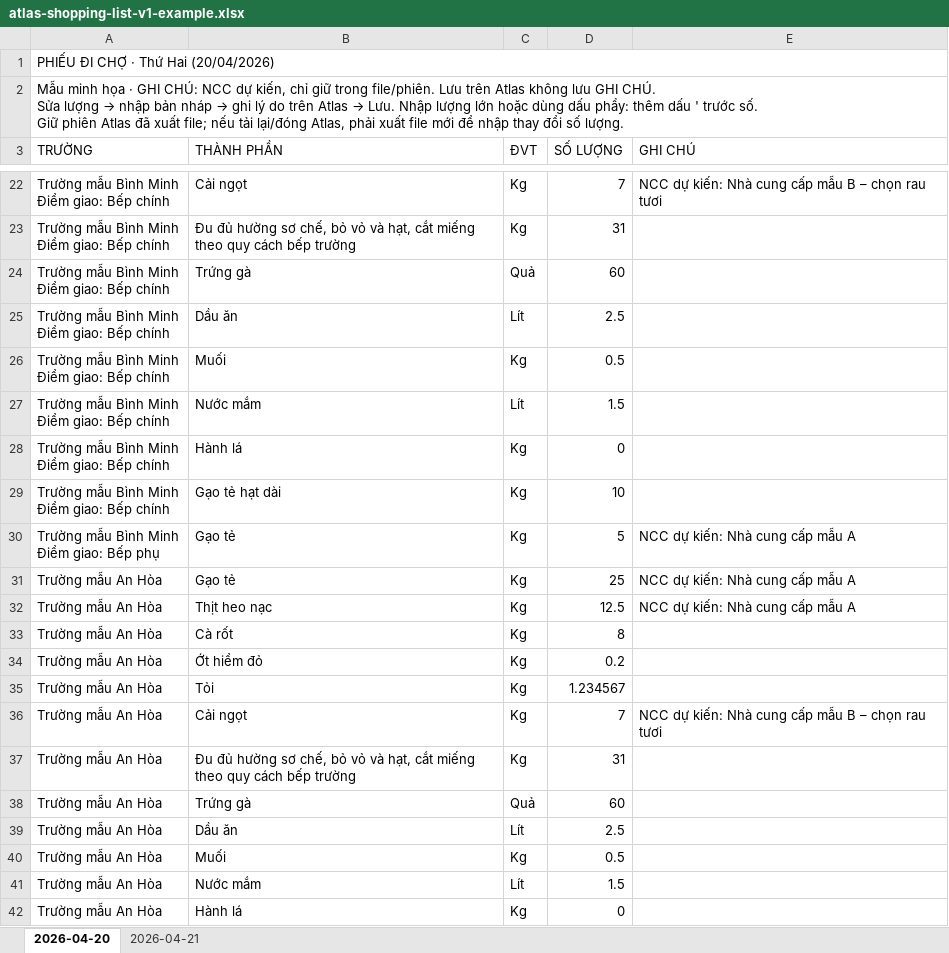
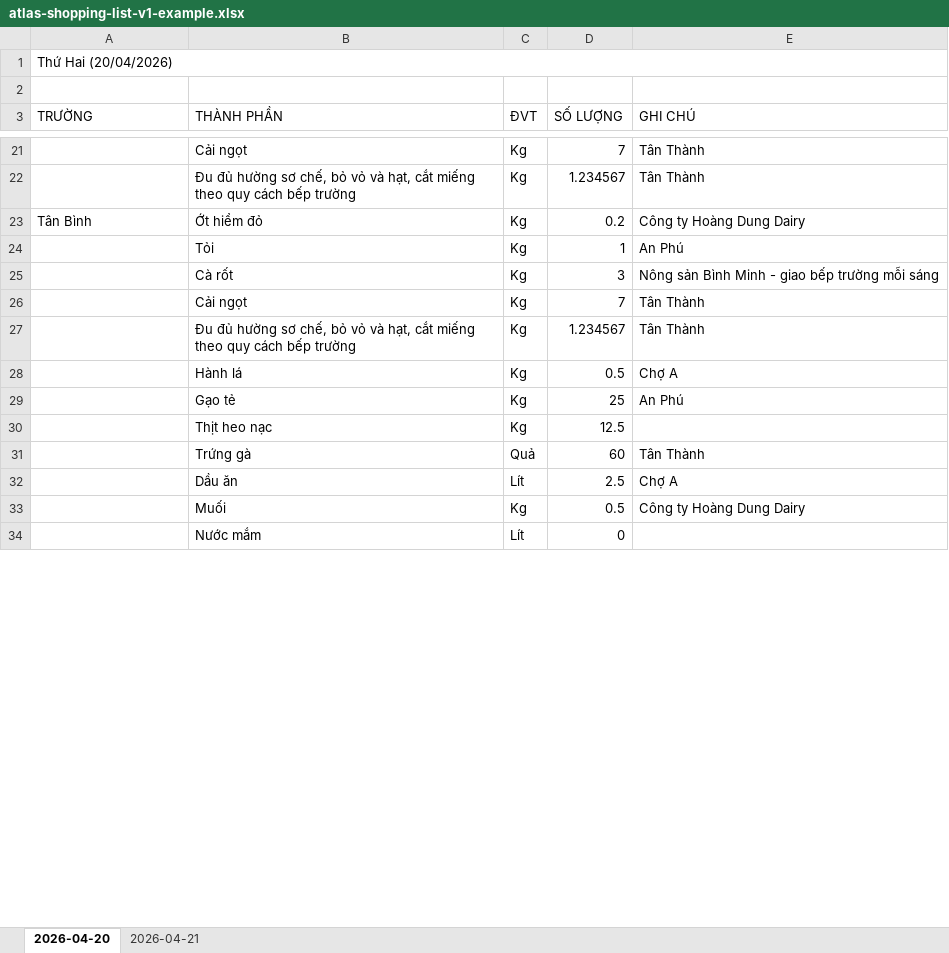
Before and after one commit to longpsu-bot/thuonghao-ops-erp, an Excel workbook: docs/xlsx/examples/atlas-shopping-list-v1-example.xlsx, sheet 2026-04-20, drawn as a sheet; only a part is shown, gaps mark what is left out; values as stored, in another font and other column widths than the file's, no cell formats; table styles not drawn; removed rows and columns are numbered as before the commit, all else as after; ↵ is a line break in a cell; the diff covers the shown part only; the diff names each change by its address in the sheet, - before the commit and + after, or states it on an @@ line.

Commit message:
docs(atlas): redesign Shopping List XLSX print contract

```diff
--- a/docs/xlsx/examples/atlas-shopping-list-v1-example.xlsx (sheet 2026-04-20)
+++ b/docs/xlsx/examples/atlas-shopping-list-v1-example.xlsx (sheet 2026-04-20)
-A1 (TRƯỜNG): PHIẾU ĐI CHỢ · Thứ Hai (20/04/2026)
+A1 (TRƯỜNG): Thứ Hai (20/04/2026)
@@ A2 (TRƯỜNG): Mẫu minh họa · GHI CHÚ: NCC dự kiến, chỉ giữ trong file/phiên. Lưu trên Atlas không lưu GHI CHÚ. ↵ Sửa lượng → nhập bản nháp → ghi lý do trên Atlas → Lưu. Nhập lượng lớn hoặc dùng dấu phẩy: thêm dấu ' trước số. ↵ Giữ phiên Atlas đã xuất file; nếu tải lại/đóng Atlas, phải xuất file mới để nhập thay đổi số lượng. → (empty) @@
-A2:E2 merged
-A21 (TRƯỜNG): Trường mẫu Bình Minh ↵ Điểm giao: Bếp chính
+A21 (TRƯỜNG): (empty)
-E21 (GHI CHÚ): NCC dự kiến: Nhà cung cấp mẫu B – chọn rau tươi
+E21 (GHI CHÚ): Tân Thành
-row 23: Trường mẫu Bình Minh ↵ Điểm giao: Bếp chính | Đu đủ hường sơ chế, bỏ vỏ và hạt, cắt miếng theo quy cách bếp trường | Kg | 31
-row 24: Trường mẫu Bình Minh ↵ Điểm giao: Bếp chính | Trứng gà | Quả | 60
-row 25: Trường mẫu Bình Minh ↵ Điểm giao: Bếp chính | Dầu ăn | Lít | 2.5
-row 26: Trường mẫu Bình Minh ↵ Điểm giao: Bếp chính | Muối | Kg | 0.5
-row 27: Trường mẫu Bình Minh ↵ Điểm giao: Bếp chính | Nước mắm | Lít | 1.5
-row 28: Trường mẫu Bình Minh ↵ Điểm giao: Bếp chính | Hành lá | Kg | 0
-row 29: Trường mẫu Bình Minh ↵ Điểm giao: Bếp chính | Gạo tẻ hạt dài | Kg | 10
-row 30: Trường mẫu Bình Minh ↵ Điểm giao: Bếp phụ | Gạo tẻ | Kg | 5 | NCC dự kiến: Nhà cung cấp mẫu A
-row 31: Trường mẫu An Hòa | Gạo tẻ | Kg | 25 | NCC dự kiến: Nhà cung cấp mẫu A
-row 32: Trường mẫu An Hòa | Thịt heo nạc | Kg | 12.5 | NCC dự kiến: Nhà cung cấp mẫu A
-row 33: Trường mẫu An Hòa | Cà rốt | Kg | 8
+row 22:  | Đu đủ hường sơ chế, bỏ vỏ và hạt, cắt miếng theo quy cách bếp trường | Kg | 1.234567 | Tân Thành
-A23 (TRƯỜNG): Trường mẫu An Hòa
+A23 (TRƯỜNG): Tân Bình
-E23 (GHI CHÚ): (empty)
+E23 (GHI CHÚ): Công ty Hoàng Dung Dairy
-row 35: Trường mẫu An Hòa | Tỏi | Kg | 1.234567
+row 24:  | Tỏi | Kg | 1 | An Phú
+row 25:  | Cà rốt | Kg | 3 | Nông sản Bình Minh - giao bếp trường mỗi sáng
-A26 (TRƯỜNG): Trường mẫu An Hòa
+A26 (TRƯỜNG): (empty)
-E26 (GHI CHÚ): NCC dự kiến: Nhà cung cấp mẫu B – chọn rau tươi
+E26 (GHI CHÚ): Tân Thành
-row 37: Trường mẫu An Hòa | Đu đủ hường sơ chế, bỏ vỏ và hạt, cắt miếng theo quy cách bếp trường | Kg | 31
+row 27:  | Đu đủ hường sơ chế, bỏ vỏ và hạt, cắt miếng theo quy cách bếp trường | Kg | 1.234567 | Tân Thành
+row 28:  | Hành lá | Kg | 0.5 | Chợ A
+row 29:  | Gạo tẻ | Kg | 25 | An Phú
+row 30:  | Thịt heo nạc | Kg | 12.5
-A31:A34 (TRƯỜNG): Trường mẫu An Hòa
+A31:A34 (TRƯỜNG): (empty)
-E31 (GHI CHÚ): (empty)
+E31 (GHI CHÚ): Tân Thành
-E32 (GHI CHÚ): (empty)
+E32 (GHI CHÚ): Chợ A
-E33 (GHI CHÚ): (empty)
+E33 (GHI CHÚ): Công ty Hoàng Dung Dairy
-D34 (SỐ LƯỢNG): 1.5
+D34 (SỐ LƯỢNG): 0
-row 42: Trường mẫu An Hòa | Hành lá | Kg | 0
```
Also changed, not shown: 23 added rows, 12 removed rows and 14 edited cells elsewhere in this sheet, sheet 2026-04-21, cell formats, hidden cells, 9 other files.
